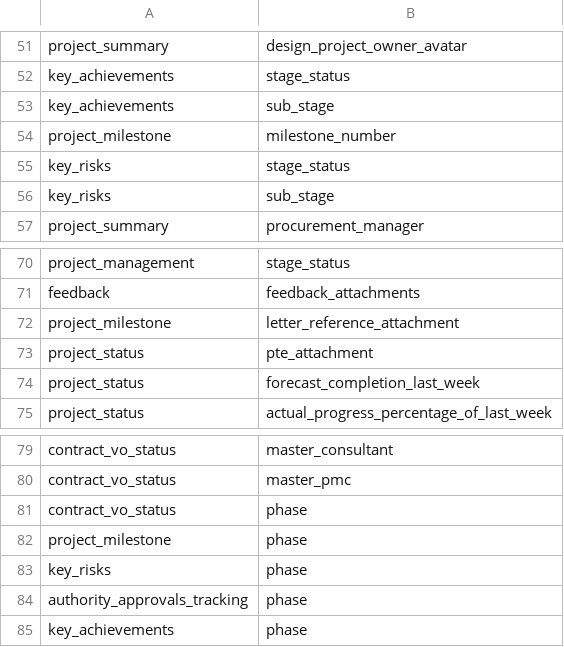
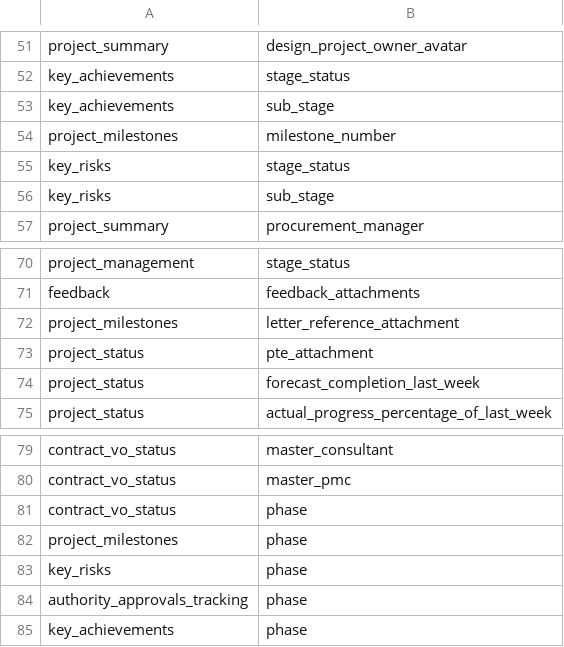
Before and after one commit to Husseinelghoul/database_revamp, a CSV file: config/data_integrity_changes/unused_columns.csv, drawn as a sheet; only a part is shown, gaps mark what is left out.

```diff
--- a/config/data_integrity_changes/unused_columns.csv
+++ b/config/data_integrity_changes/unused_columns.csv
@@ -53,3 +53,3 @@ key_achievements,stage_status
 key_achievements,sub_stage
-project_milestone,milestone_number
+project_milestones,milestone_number
 key_risks,stage_status
@@ -71,3 +71,3 @@ project_management,stage_status
 feedback,feedback_attachments
-project_milestone,letter_reference_attachment
+project_milestones,letter_reference_attachment
 project_status,pte_attachment
@@ -81,3 +81,3 @@ contract_vo_status,master_pmc
 contract_vo_status,phase
-project_milestone,phase
+project_milestones,phase
 key_risks,phase
```
Also changed, not shown: config/data_integrity_changes/one_to_many_relations.csv, config/data_quality_changes/constraints.csv, 5 other files.
